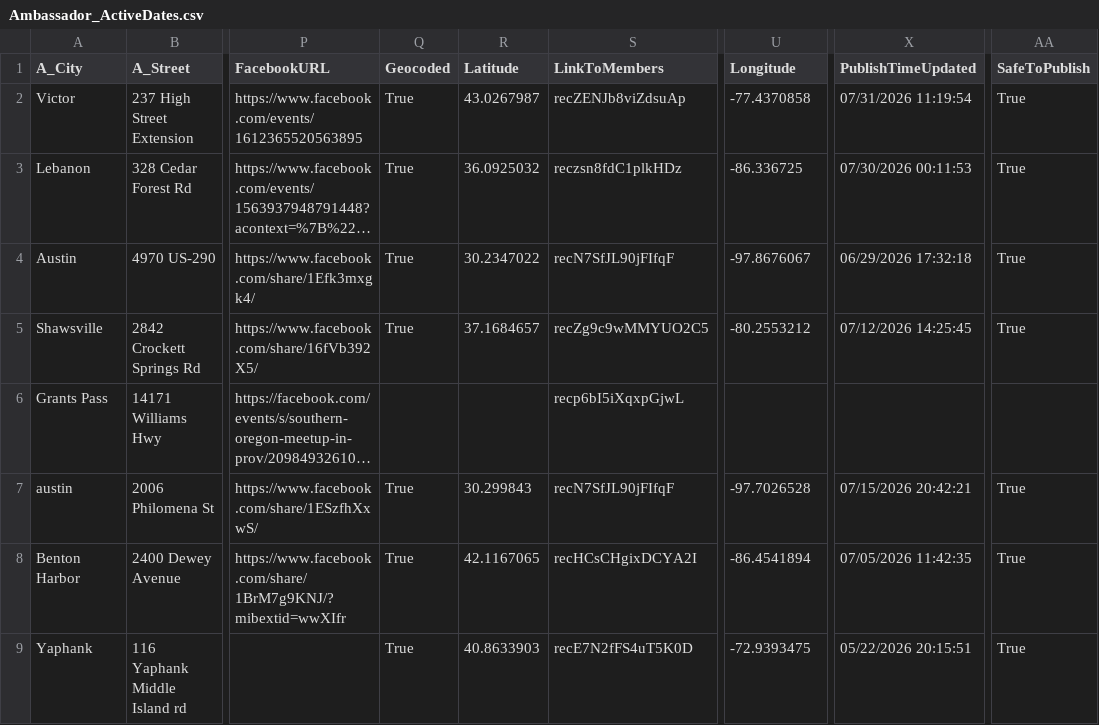
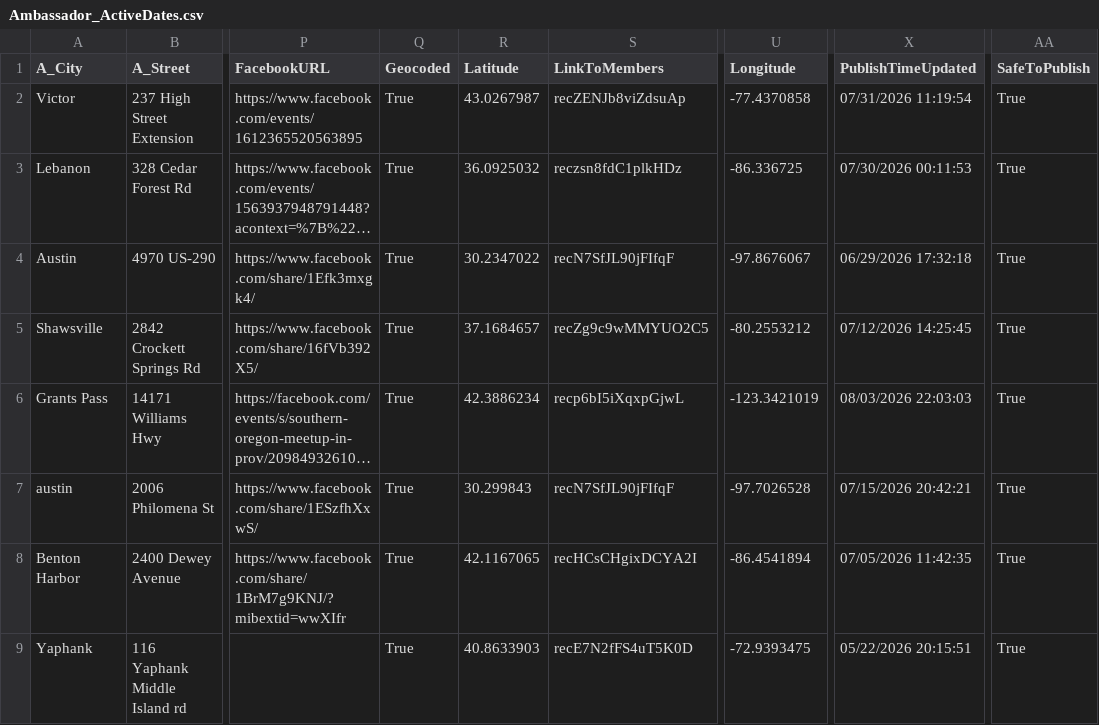
Before and after one commit to kyle-kemper/test-map, a CSV file: Ambassador_ActiveDates.csv, drawn as a sheet; only a part is shown, gaps mark what is left out; long unchanged cells end in …; the diff names each change by its address in the sheet, - before the commit and + after, or states it on an @@ line.

```diff
--- a/Ambassador_ActiveDates.csv
+++ b/Ambassador_ActiveDates.csv
-Q6 (Geocoded): (empty)
+Q6 (Geocoded): True
-R6 (Latitude): (empty)
+R6 (Latitude): 42.3886234
-U6 (Longitude): (empty)
+U6 (Longitude): -123.3421019
-X6 (PublishTimeUpdated): (empty)
+X6 (PublishTimeUpdated): 08/03/2026 22:03:03
-AA6 (SafeToPublish): (empty)
+AA6 (SafeToPublish): True
```
